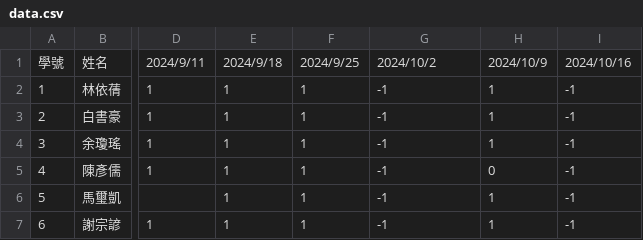
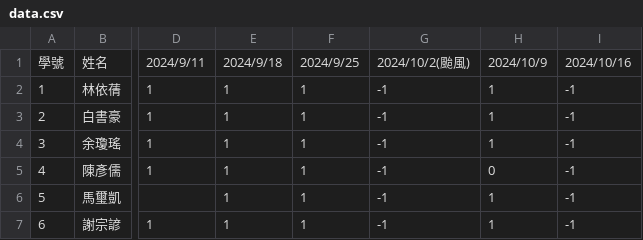
Before and after one commit to tjhsieh/tjhsieh.github.io, a CSV file: c/ca/mc2024f/syllabus/grade_attend/data.csv, drawn as a sheet; only a part is shown, gaps mark what is left out; the diff names each change by its address in the sheet, - before the commit and + after, or states it on an @@ line.

Commit message:
Add files via upload

```diff
--- a/c/ca/mc2024f/syllabus/grade_attend/data.csv
+++ b/c/ca/mc2024f/syllabus/grade_attend/data.csv
-G1: 2024/10/2
+G1: 2024/10/2(颱風)
```
